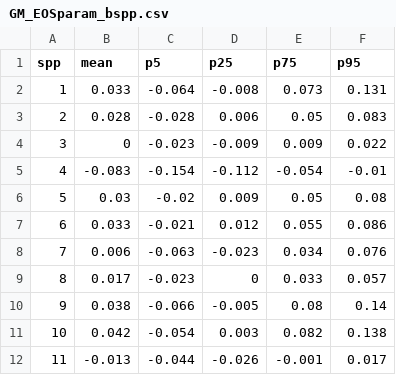
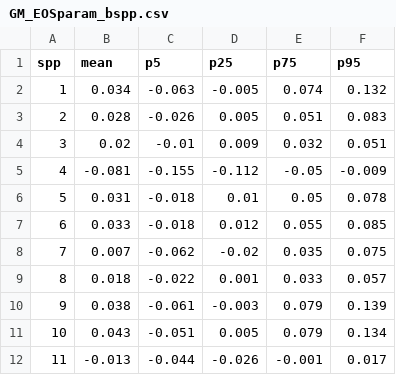
Before and after one commit to christophe-rd/coringtreespotters, a CSV file: analyses/output/GM_EOSparam_bspp.csv, drawn as a sheet.

```diff
--- a/analyses/output/GM_EOSparam_bspp.csv
+++ b/analyses/output/GM_EOSparam_bspp.csv
@@ -1,12 +1,12 @@
 "spp","mean","p5","p25","p75","p95"
-"1",0.033,-0.064,-0.008,0.073,0.131
-"2",0.028,-0.028,0.006,0.05,0.083
-"3",0,-0.023,-0.009,0.009,0.022
-"4",-0.083,-0.154,-0.112,-0.054,-0.01
-"5",0.03,-0.02,0.009,0.05,0.08
-"6",0.033,-0.021,0.012,0.055,0.086
-"7",0.006,-0.063,-0.023,0.034,0.076
-"8",0.017,-0.023,0,0.033,0.057
-"9",0.038,-0.066,-0.005,0.08,0.14
-"10",0.042,-0.054,0.003,0.082,0.138
+"1",0.034,-0.063,-0.005,0.074,0.132
+"2",0.028,-0.026,0.005,0.051,0.083
+"3",0.02,-0.01,0.009,0.032,0.051
+"4",-0.081,-0.155,-0.112,-0.05,-0.009
+"5",0.031,-0.018,0.01,0.05,0.078
+"6",0.033,-0.018,0.012,0.055,0.085
+"7",0.007,-0.062,-0.02,0.035,0.075
+"8",0.018,-0.022,0.001,0.033,0.057
+"9",0.038,-0.061,-0.003,0.079,0.139
+"10",0.043,-0.051,0.005,0.079,0.134
 "11",-0.013,-0.044,-0.026,-0.001,0.017
```
Also changed, not shown: analyses/output/GM_EOSparam_ayear.csv, analyses/output/GM_GDDparam_ayear.csv, 48 other files.
